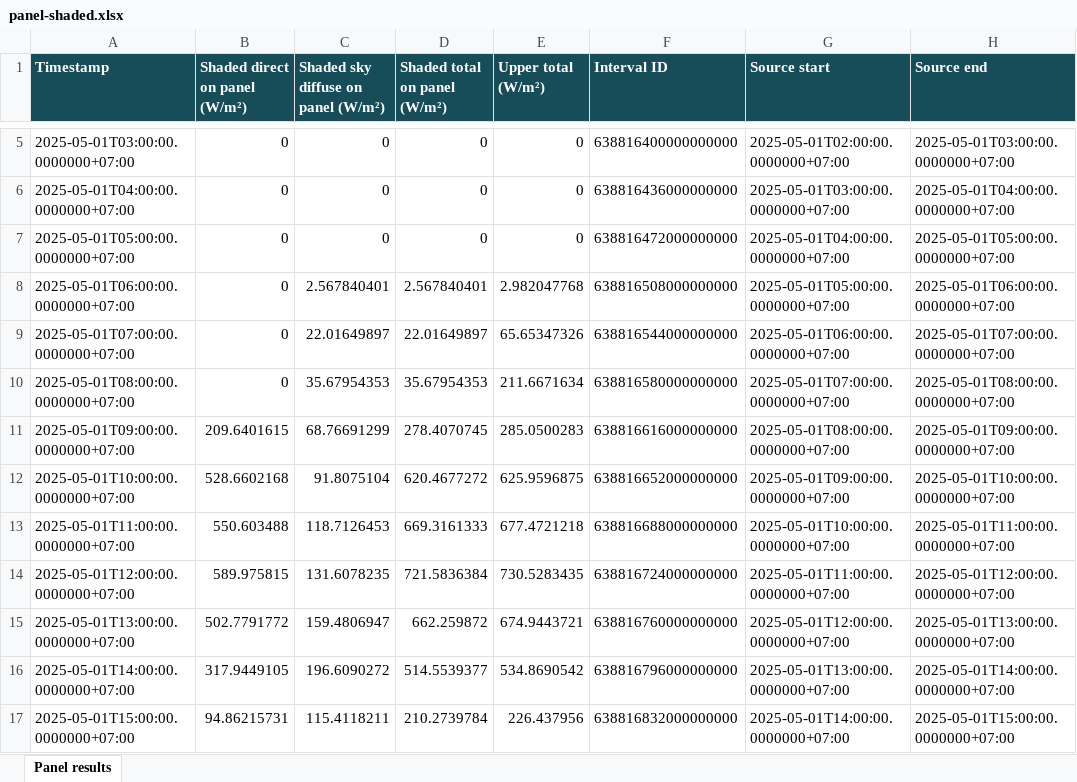
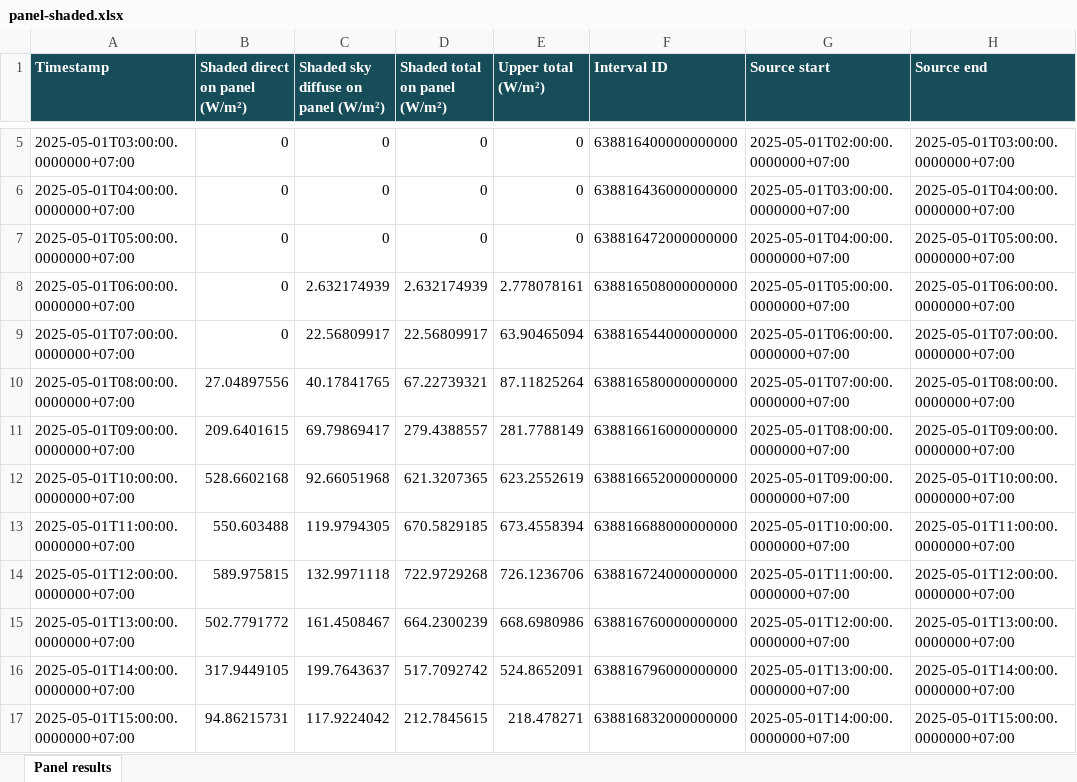
Before and after one commit to ckbk123/FisheyeSolarShadeForecast, an Excel workbook: src/ApplicationFrontend/Example/Debug Data/reference-run/06-shading/panel-shaded.xlsx, sheet Panel results, drawn as a sheet; only a part is shown, gaps mark what is left out; values as stored, in another font and other column widths than the file's, no borders; the diff covers the shown part only; the diff names each change by its address in the sheet, - before the commit and + after, or states it on an @@ line.

```diff
--- a/src/ApplicationFrontend/Example/Debug Data/reference-run/06-shading/panel-shaded.xlsx (sheet Panel results)
+++ b/src/ApplicationFrontend/Example/Debug Data/reference-run/06-shading/panel-shaded.xlsx (sheet Panel results)
-C8: 2.567840401
+C8: 2.632174939
-D8 (Shaded total on panel (W/m²)): 2.567840401
+D8 (Shaded total on panel (W/m²)): 2.632174939
-E8 (Upper total (W/m²)): 2.982047768
+E8 (Upper total (W/m²)): 2.778078161
-C9: 22.01649897
+C9: 22.56809917
-D9 (Shaded total on panel (W/m²)): 22.01649897
+D9 (Shaded total on panel (W/m²)): 22.56809917
-E9 (Upper total (W/m²)): 65.65347326
+E9 (Upper total (W/m²)): 63.90465094
-B10 (Shaded direct on panel (W/m²)): 0
+B10 (Shaded direct on panel (W/m²)): 27.04897556
-C10: 35.67954353
+C10: 40.17841765
-D10 (Shaded total on panel (W/m²)): 35.67954353
+D10 (Shaded total on panel (W/m²)): 67.22739321
-E10 (Upper total (W/m²)): 211.6671634
+E10 (Upper total (W/m²)): 87.11825264
-C11: 68.76691299
+C11: 69.79869417
-D11 (Shaded total on panel (W/m²)): 278.4070745
+D11 (Shaded total on panel (W/m²)): 279.4388557
-E11 (Upper total (W/m²)): 285.0500283
+E11 (Upper total (W/m²)): 281.7788149
-C12: 91.8075104
+C12: 92.66051968
-D12 (Shaded total on panel (W/m²)): 620.4677272
+D12 (Shaded total on panel (W/m²)): 621.3207365
-E12 (Upper total (W/m²)): 625.9596875
+E12 (Upper total (W/m²)): 623.2552619
-C13: 118.7126453
+C13: 119.9794305
-D13 (Shaded total on panel (W/m²)): 669.3161333
+D13 (Shaded total on panel (W/m²)): 670.5829185
-E13 (Upper total (W/m²)): 677.4721218
+E13 (Upper total (W/m²)): 673.4558394
-C14: 131.6078235
+C14: 132.9971118
-D14 (Shaded total on panel (W/m²)): 721.5836384
+D14 (Shaded total on panel (W/m²)): 722.9729268
-E14 (Upper total (W/m²)): 730.5283435
+E14 (Upper total (W/m²)): 726.1236706
-C15: 159.4806947
+C15: 161.4508467
-D15 (Shaded total on panel (W/m²)): 662.259872
+D15 (Shaded total on panel (W/m²)): 664.2300239
-E15 (Upper total (W/m²)): 674.9443721
+E15 (Upper total (W/m²)): 668.6980986
-C16: 196.6090272
+C16: 199.7643637
-D16 (Shaded total on panel (W/m²)): 514.5539377
+D16 (Shaded total on panel (W/m²)): 517.7092742
-E16 (Upper total (W/m²)): 534.8690542
+E16 (Upper total (W/m²)): 524.8652091
-C17: 115.4118211
+C17: 117.9224042
-D17 (Shaded total on panel (W/m²)): 210.2739784
+D17 (Shaded total on panel (W/m²)): 212.7845615
-E17 (Upper total (W/m²)): 226.437956
+E17 (Upper total (W/m²)): 218.478271
```
Also changed, not shown: 1248 edited cells elsewhere in this sheet, src/ApplicationFrontend/Example/Debug Data/reference-run/02-orientation/cardinal-directions.xlsx, src/ApplicationFrontend/Example/Debug Data/reference-run/03-irradiance/horizontal-irradiance.xlsx, 50 other files.
